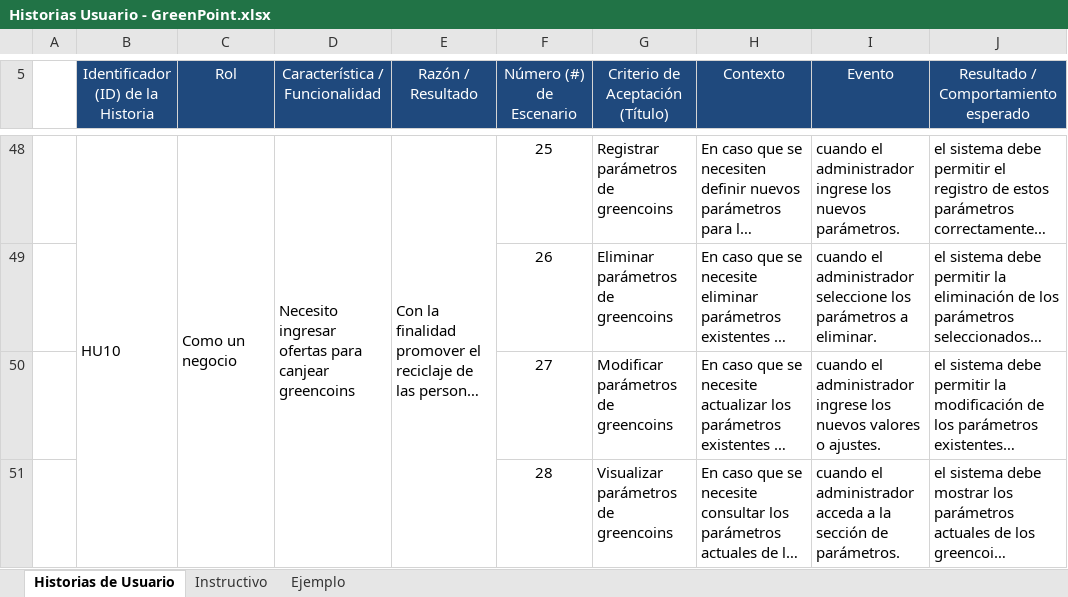
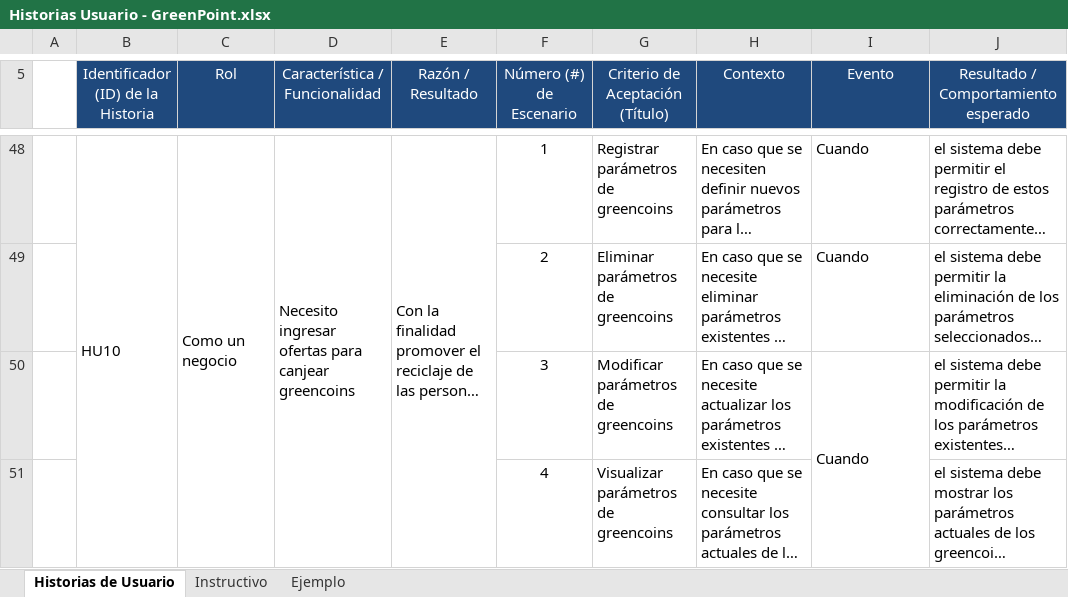
Before and after one commit to Zydell/GreenPoint, an Excel workbook: Documentation/Historias Usuario - GreenPoint.xlsx, sheet Historias de Usuario, drawn as a sheet; only a part is shown, gaps mark what is left out; long unchanged cells end in …; values as stored, in another font and other column widths than the file's, no borders; the diff covers the shown part only; the diff names each change by its address in the sheet, - before the commit and + after, or states it on an @@ line.

```diff
--- a/Documentation/Historias Usuario - GreenPoint.xlsx (sheet Historias de Usuario)
+++ b/Documentation/Historias Usuario - GreenPoint.xlsx (sheet Historias de Usuario)
-F48 (Número (#) de Escenario): 25
+F48 (Número (#) de Escenario): 1
-I48 (Evento): cuando el administrador ingrese los nuevos parámetros.
+I48 (Evento): Cuando
-F49 (Número (#) de Escenario): 26
+F49 (Número (#) de Escenario): 2
-I49 (Evento): cuando el administrador seleccione los parámetros a eliminar.
+I49 (Evento): Cuando
-F50 (Número (#) de Escenario): 27
+F50 (Número (#) de Escenario): 3
-I50 (Evento): cuando el administrador ingrese los nuevos valores o ajustes.
+I50 (Evento): Cuando
+I50:I51 merged
-F51 (Número (#) de Escenario): 28
+F51 (Número (#) de Escenario): 4
-I51 (Evento): cuando el administrador acceda a la sección de parámetros.
+I51 (Evento): (empty)
```
Also changed, not shown: 9 added rows, 9 removed rows, 10 edited cells, cell formats and merged cells elsewhere in this sheet.
